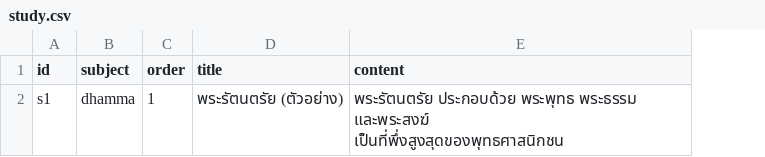
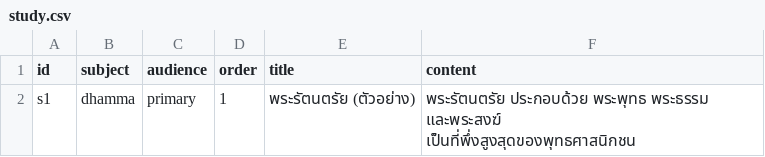
Before and after one commit to PEPSEALSEA/Dhamma-Studies-Examination, a CSV file: data/templates/study.csv, drawn as a sheet; the diff names each change by its address in the sheet, - before the commit and + after, or states it on an @@ line.

```diff
--- a/data/templates/study.csv
+++ b/data/templates/study.csv
+column C (audience), row 2: primary
```
Also changed, not shown: data/templates/questions.csv, 42 other files.
